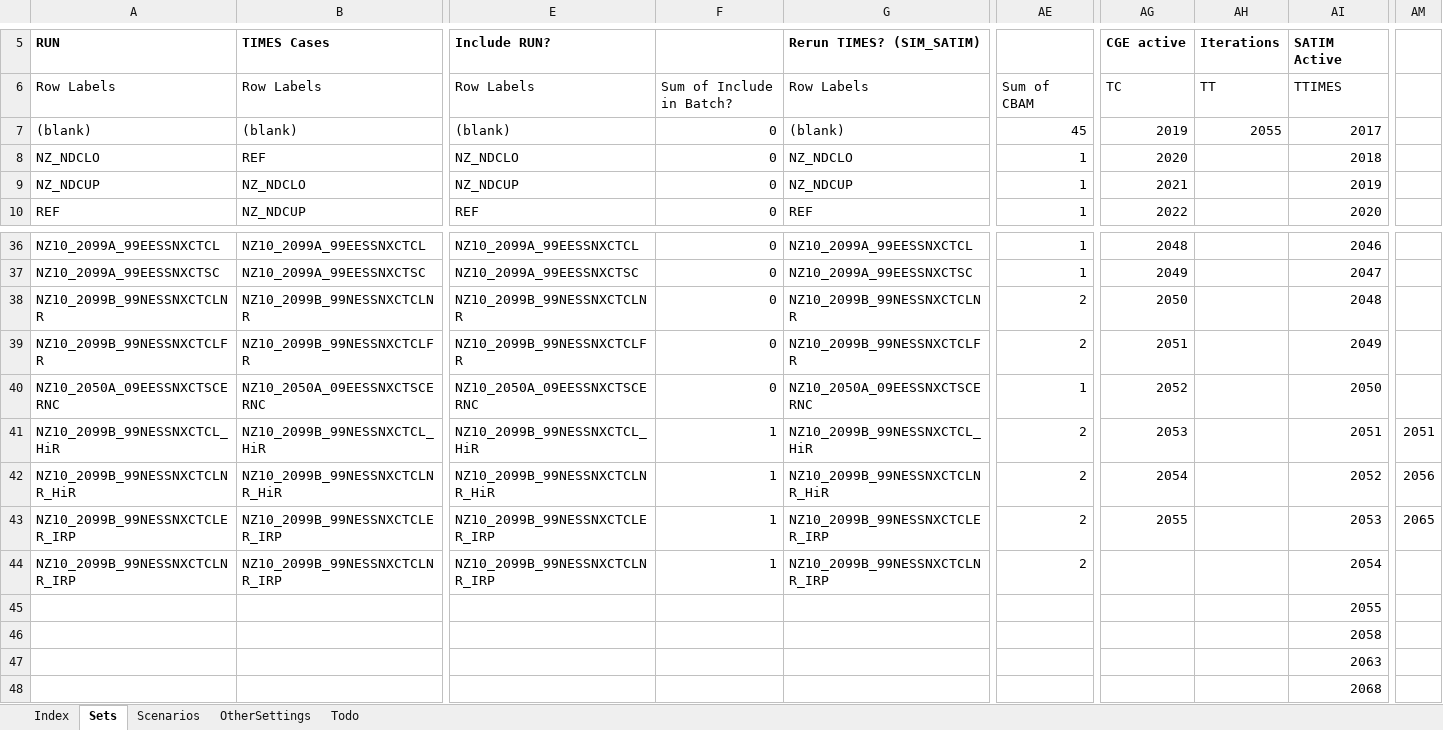
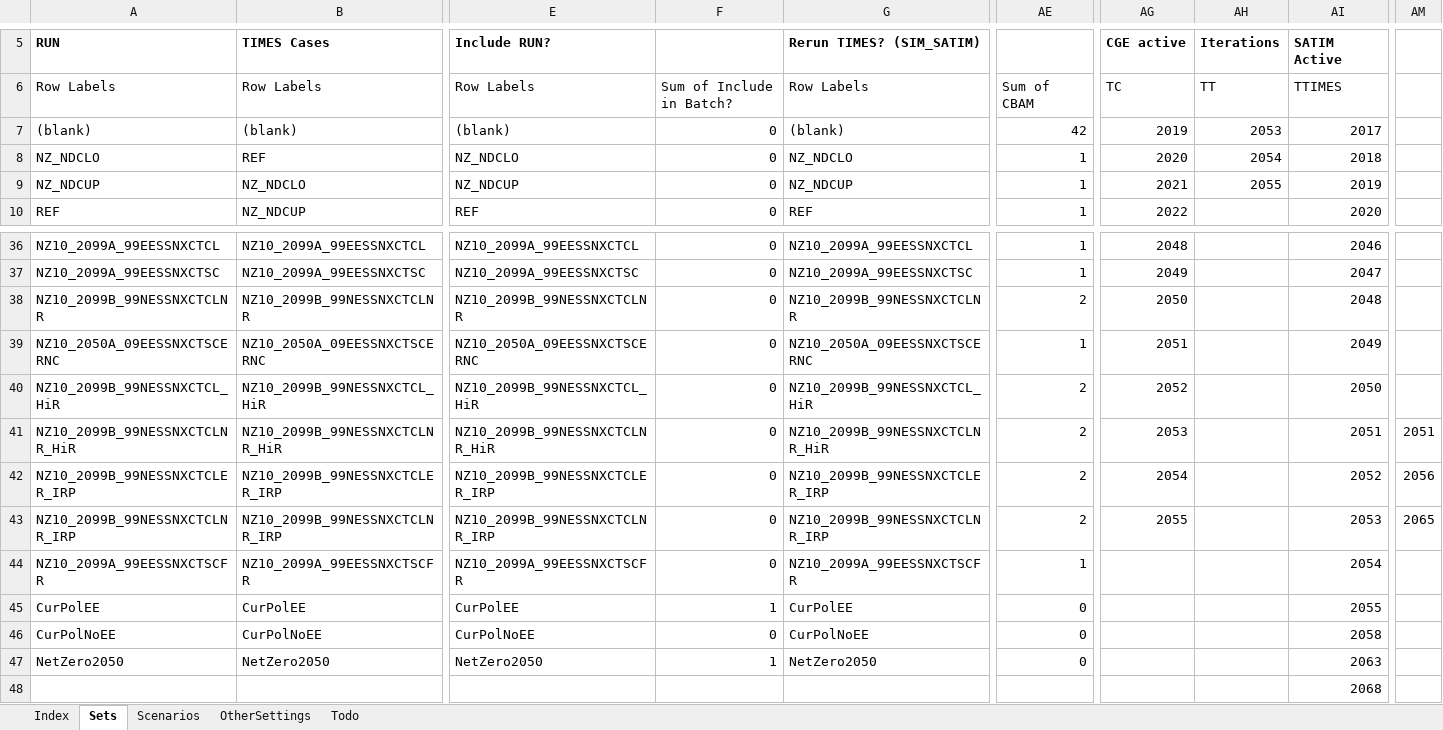
Before and after one commit to brunomerven/SATIMGE_Veda, an Excel workbook: SATIMGE.xlsm, sheet Sets, drawn as a sheet; only a part is shown, gaps mark what is left out; values as stored, in another font and other column widths than the file's, no borders; removed rows and columns are numbered as before the commit, all else as after; rows hold the shown columns only; the diff names each change by its address in the sheet, - before the commit and + after, or states it on an @@ line.

```diff
--- a/SATIMGE.xlsm (sheet Sets)
+++ b/SATIMGE.xlsm (sheet Sets)
-AE7: 45
+AE7: 42
-AH7 (Iterations): 2055
+AH7 (Iterations): 2053
-AH8 (Iterations): (empty)
+AH8 (Iterations): 2054
-AH9 (Iterations): (empty)
+AH9 (Iterations): 2055
-row 39: NZ10_2099B_99NESSNXCTCLFR | NZ10_2099B_99NESSNXCTCLFR | NZ10_2099B_99NESSNXCTCLFR | 0 | NZ10_2099B_99NESSNXCTCLFR | 2 | 2051 |  | 2049
-AG39 (CGE active): 2052
+AG39 (CGE active): 2051
-AI39 (SATIM Active): 2050
+AI39 (SATIM Active): 2049
-F40:F43: 1
+F40:F43: 0
-AG40 (CGE active): 2053
+AG40 (CGE active): 2052
-AI40 (SATIM Active): 2051
+AI40 (SATIM Active): 2050
-AM40: 2051
+AM40: (empty)
-AG41 (CGE active): 2054
+AG41 (CGE active): 2053
-AI41 (SATIM Active): 2052
+AI41 (SATIM Active): 2051
-AM41: 2056
+AM41: 2051
-AG42 (CGE active): 2055
+AG42 (CGE active): 2054
-AI42 (SATIM Active): 2053
+AI42 (SATIM Active): 2052
-AM42: 2065
+AM42: 2056
-AG43 (CGE active): (empty)
+AG43 (CGE active): 2055
-AI43 (SATIM Active): 2054
+AI43 (SATIM Active): 2053
-AM43: (empty)
+AM43: 2065
-row 45:  |  |  |  |  |  |  |  | 2055
-row 46:  |  |  |  |  |  |  |  | 2058
-row 47:  |  |  |  |  |  |  |  | 2063
+row 44: NZ10_2099A_99EESSNXCTSCFR | NZ10_2099A_99EESSNXCTSCFR | NZ10_2099A_99EESSNXCTSCFR | 0 | NZ10_2099A_99EESSNXCTSCFR | 1 |  |  | 2054
+row 45: CurPolEE | CurPolEE | CurPolEE | 1 | CurPolEE | 0 |  |  | 2055
+row 46: CurPolNoEE | CurPolNoEE | CurPolNoEE | 0 | CurPolNoEE | 0 |  |  | 2058
+row 47: NetZero2050 | NetZero2050 | NetZero2050 | 1 | NetZero2050 | 0 |  |  | 2063
```
Also changed, not shown: sheet Scenarios, ExchangeRate_Currency_Deflator_v00.xlsx, 9 other files.
